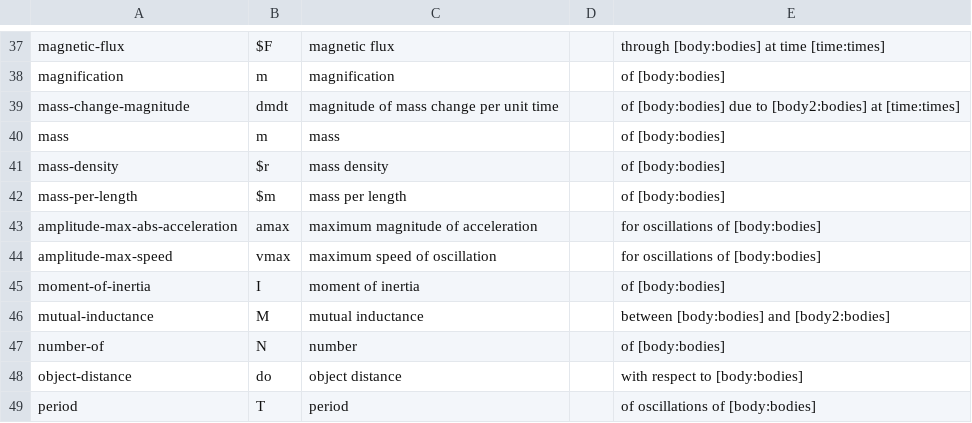
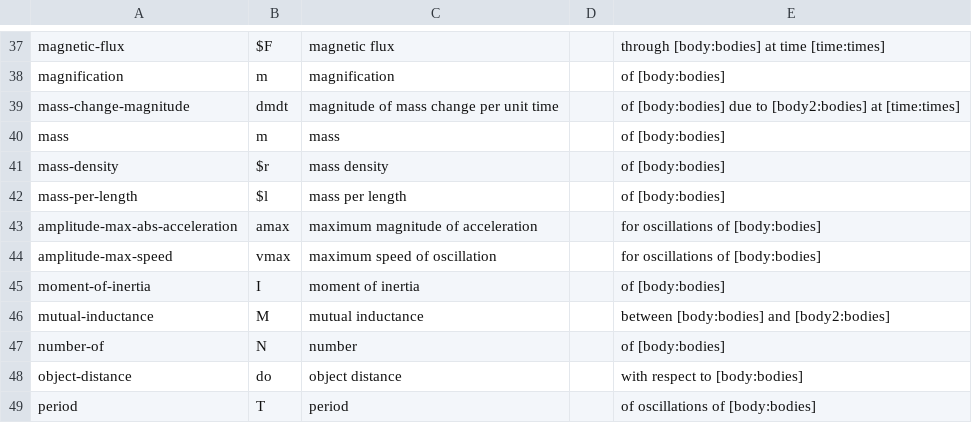
Before and after one commit to bvds/andes, a TSV file: KB/scalars.tsv, drawn as a sheet; only a part is shown, gaps mark what is left out.

```diff
--- a/KB/scalars.tsv
+++ b/KB/scalars.tsv
@@ -41,3 +41,3 @@ mass	m	mass		of [body:bodies]
 mass-density	$r	mass density		of [body:bodies]
-mass-per-length	$m	mass per length		of [body:bodies]
+mass-per-length	$l	mass per length		of [body:bodies]
 amplitude-max-abs-acceleration	amax	maximum magnitude of acceleration		for oscillations of [body:bodies]
```
Also changed, not shown: KB/principles.tsv, 2 other files.
